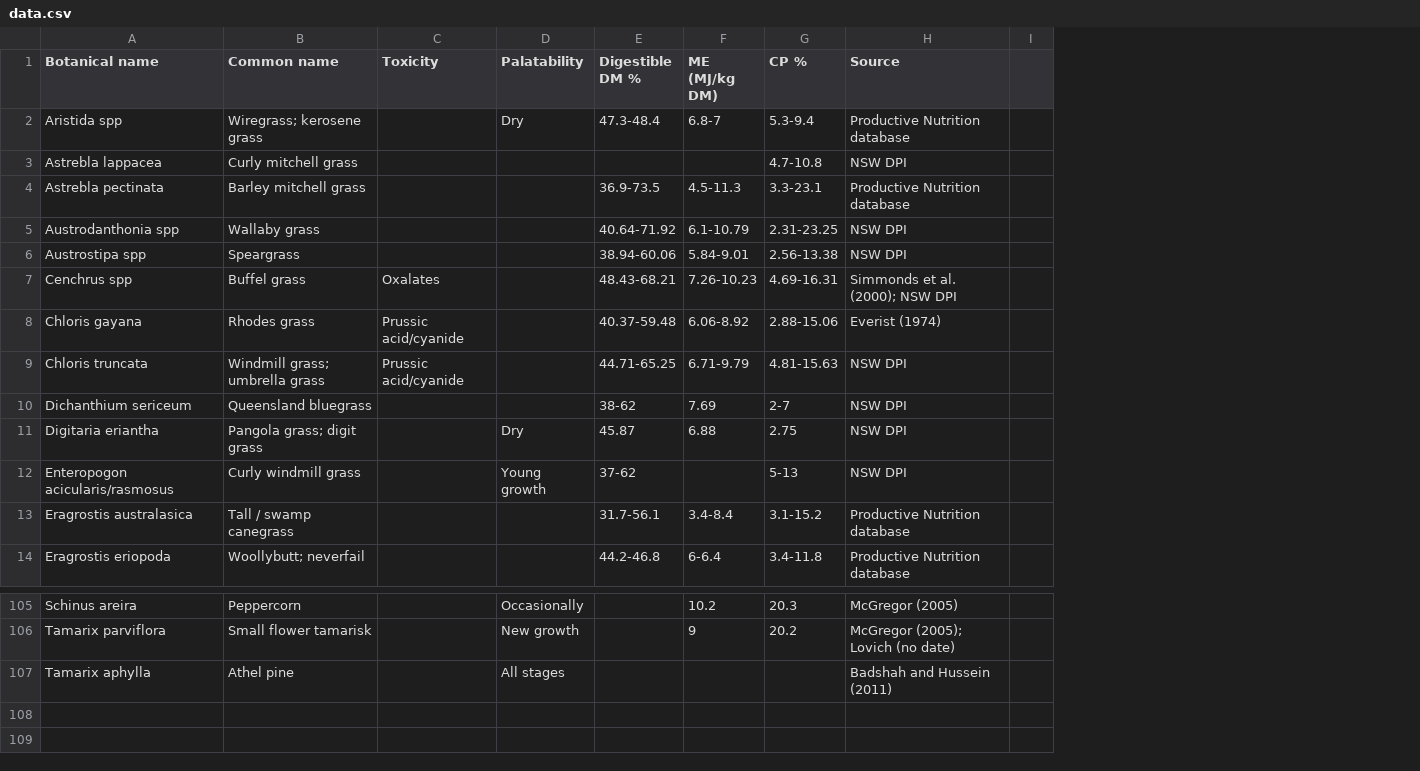
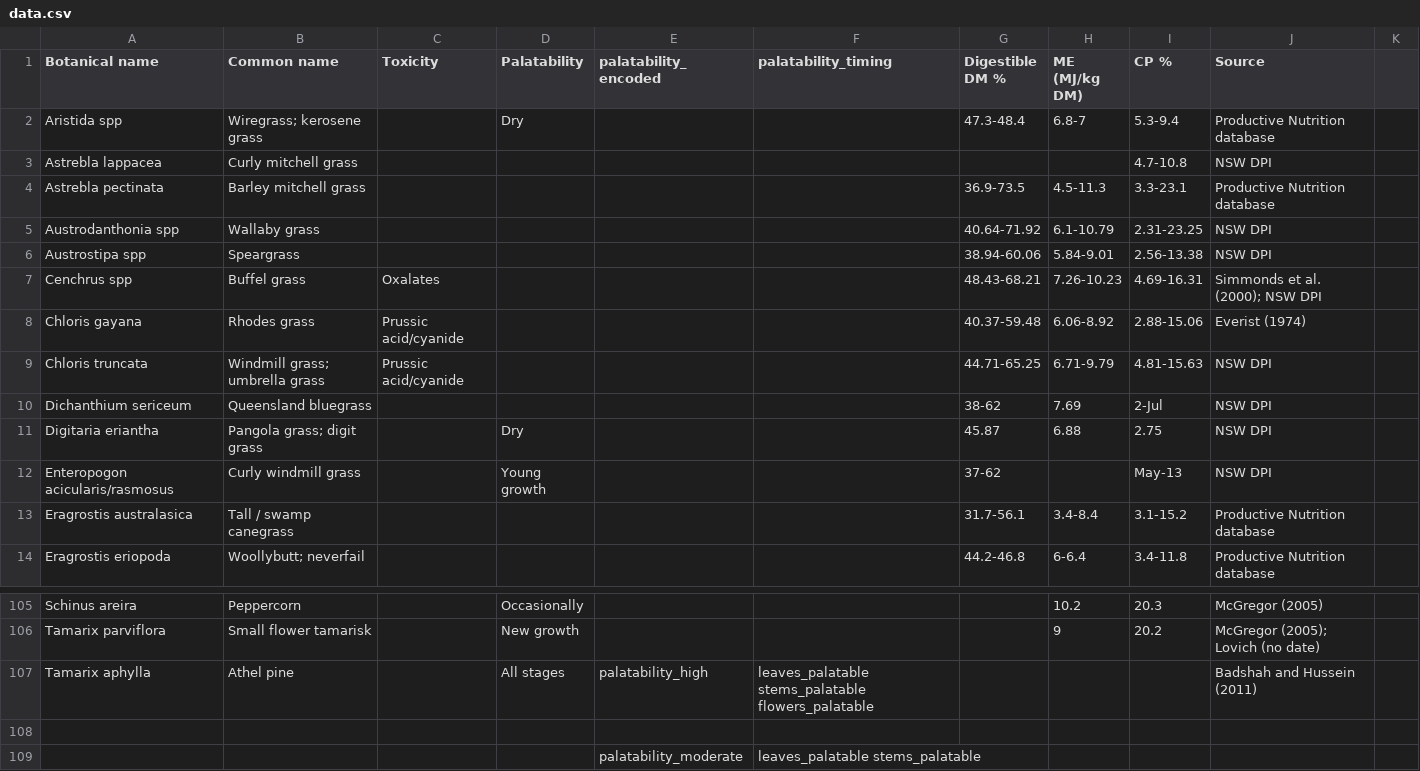
Before and after one commit to traitecoevo/threatened_species_traits, a CSV file: data/Jolly_2013/data.csv, drawn as a sheet; only a part is shown, gaps mark what is left out; addresses are those after the commit; the diff names each change by its address in the sheet, - before the commit and + after, or states it on an @@ line.

Commit message:
start adding Jolly_2013 (goat data)

```diff
--- a/data/Jolly_2013/data.csv
+++ b/data/Jolly_2013/data.csv
+column E (palatability_encoded), row 107: palatability_high
+column F (palatability_timing), row 107: leaves_palatable stems_palatable flowers_palatable
-I10 (CP %): 2-7
+I10 (CP %): 2-Jul
-I12 (CP %): 5-13
+I12 (CP %): May-13
+row 108: (empty)
+row 109:  |  |  |  | palatability_moderate | leaves_palatable stems_palatable
```
Also changed, not shown: 2 other files.
